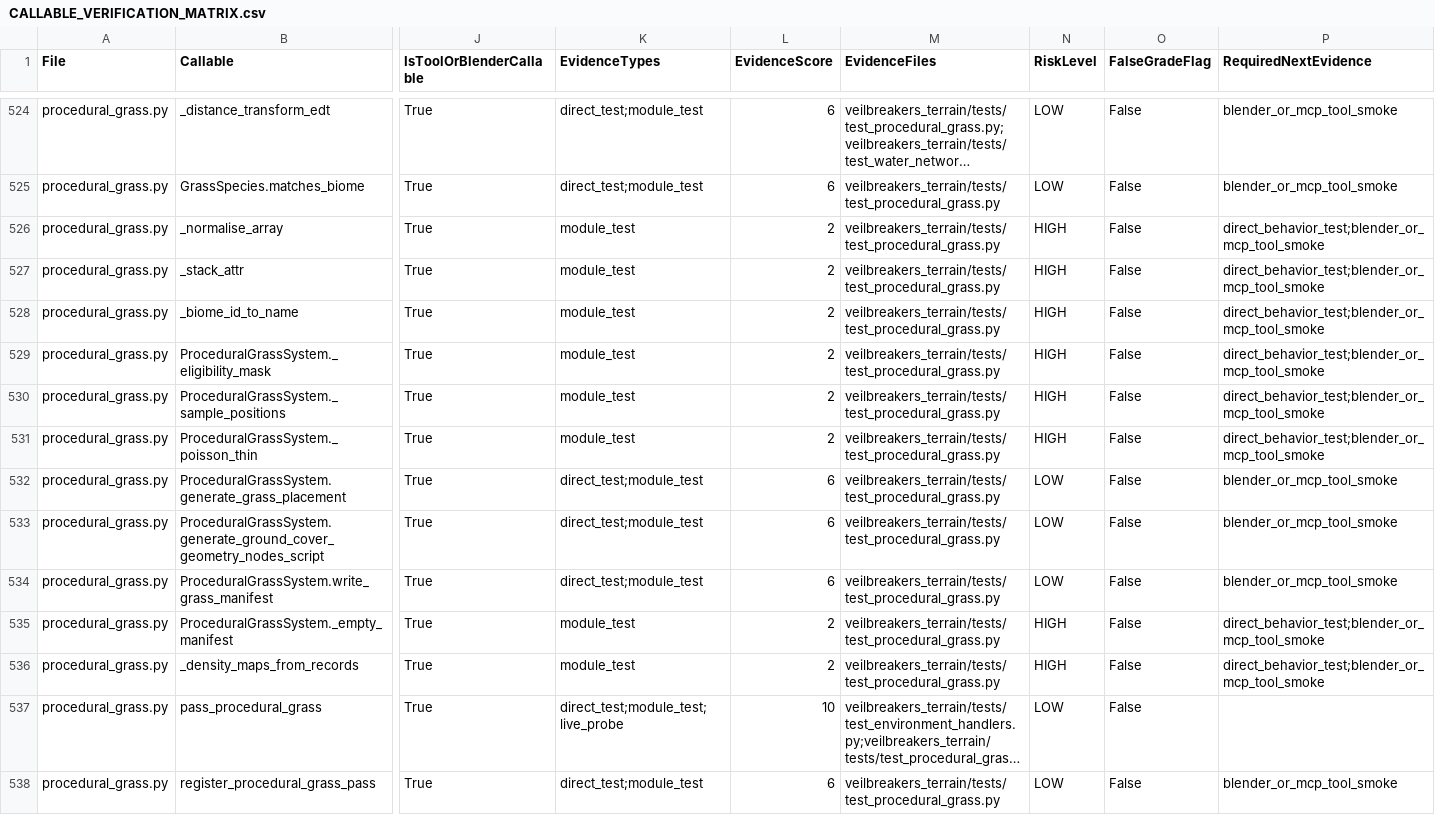
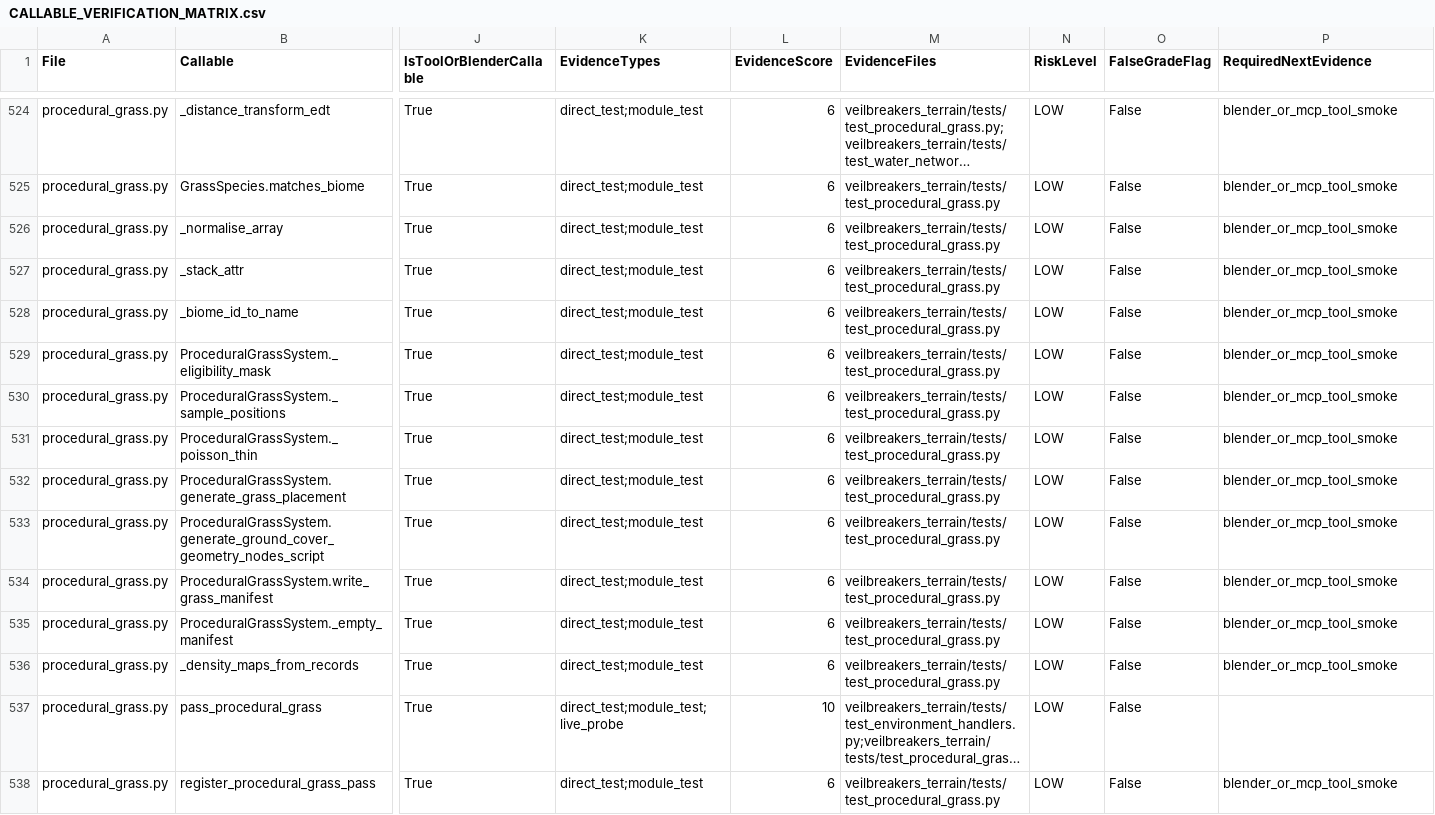
Before and after one commit to Sharks820/veilbreakers-terrain, a CSV file: output/verification/CALLABLE_VERIFICATION_MATRIX.csv, drawn as a sheet; only a part is shown, gaps mark what is left out; long unchanged cells end in …; the diff names each change by its address in the sheet, - before the commit and + after, or states it on an @@ line.

```diff
--- a/output/verification/CALLABLE_VERIFICATION_MATRIX.csv
+++ b/output/verification/CALLABLE_VERIFICATION_MATRIX.csv
-K526:K531 (EvidenceTypes): module_test
+K526:K531 (EvidenceTypes): direct_test;module_test
-L526:L531 (EvidenceScore): 2
+L526:L531 (EvidenceScore): 6
-N526:N531 (RiskLevel): HIGH
+N526:N531 (RiskLevel): LOW
-P526:P531 (RequiredNextEvidence): direct_behavior_test;blender_or_mcp_tool_smoke
+P526:P531 (RequiredNextEvidence): blender_or_mcp_tool_smoke
-K535:K536 (EvidenceTypes): module_test
+K535:K536 (EvidenceTypes): direct_test;module_test
-L535:L536 (EvidenceScore): 2
+L535:L536 (EvidenceScore): 6
-N535:N536 (RiskLevel): HIGH
+N535:N536 (RiskLevel): LOW
-P535:P536 (RequiredNextEvidence): direct_behavior_test;blender_or_mcp_tool_smoke
+P535:P536 (RequiredNextEvidence): blender_or_mcp_tool_smoke
```
Also changed, not shown: 3 other files.
